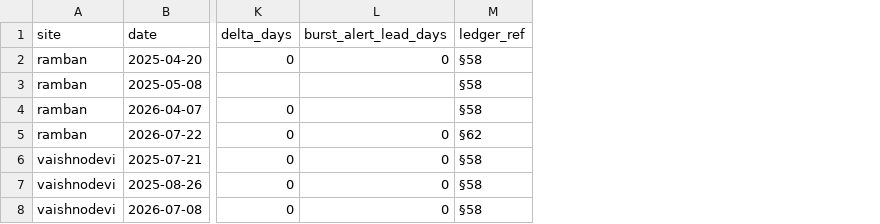
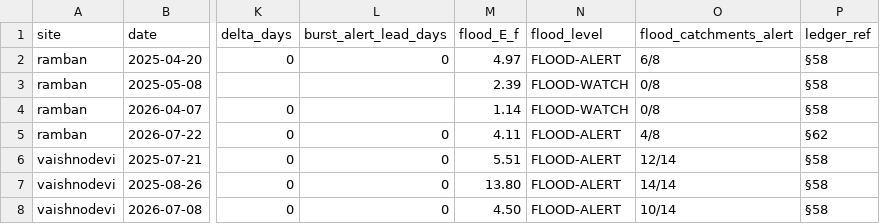
Before and after one commit to hangulvar/himalayan-inSAR-forecasting, a CSV file: data/inventory/temporal_skill_table.csv, drawn as a sheet; only a part is shown, gaps mark what is left out; the diff names each change by its address in the sheet, - before the commit and + after, or states it on an @@ line.

Commit message:
§72: close the flood arm - four-season set complete (VD 2025 peaks on 2025-08-26, the 34-death Ardhkuwari disaster, E_f 13.80 with 14/14 catchments alerting) + flood folded into the temporal-skill table via its GENERATOR not by hand; all 4 fatal events FLOOD-ALERT (4/8-14/14 catchments), both non-fatal FLOOD-WATCH at 0/8, flagged as calibration-set description not independent validation; protected table change proven additive (3 cols added, 0 existing cells changed) and R1 confirmed nothing else moved before re-freezing; the §71 acceptance gate is now a TEST with a negative control that rebuilds the broken screening and demands rejection; CLAUDE.md gains CLOSE-THE-PLAN + 2 rules, error log gains the silent-no-code-deliverable class, and the plan doc opens with STATUS AS BUILT so it stops lying about touch-points; battery 155->157 green

```diff
--- a/data/inventory/temporal_skill_table.csv
+++ b/data/inventory/temporal_skill_table.csv
+column M (flood_E_f), rows 2-8: 4.97 | 2.39 | 1.14 | 4.11 | 5.51 | 13.80 | 4.50
+column N (flood_level), rows 2-8: FLOOD-ALERT | FLOOD-WATCH | FLOOD-WATCH | FLOOD-ALERT | FLOOD-ALERT | FLOOD-ALERT | FLOOD-ALERT
+column O (flood_catchments_alert), rows 2-8: 6/8 | 0/8 | 0/8 | 4/8 | 12/14 | 14/14 | 10/14
```
Also changed, not shown: 10 other files.
